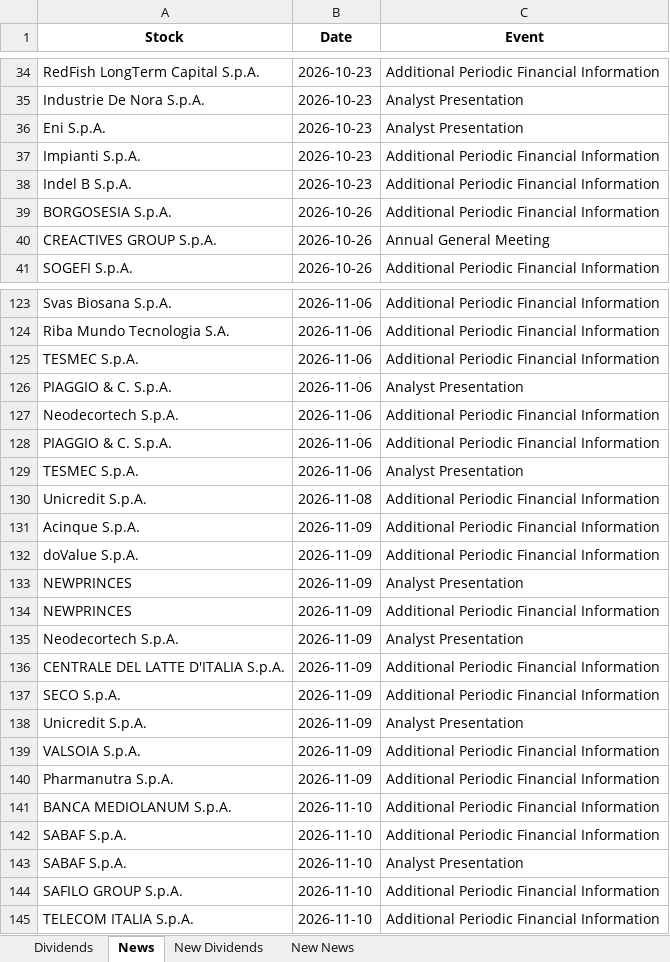
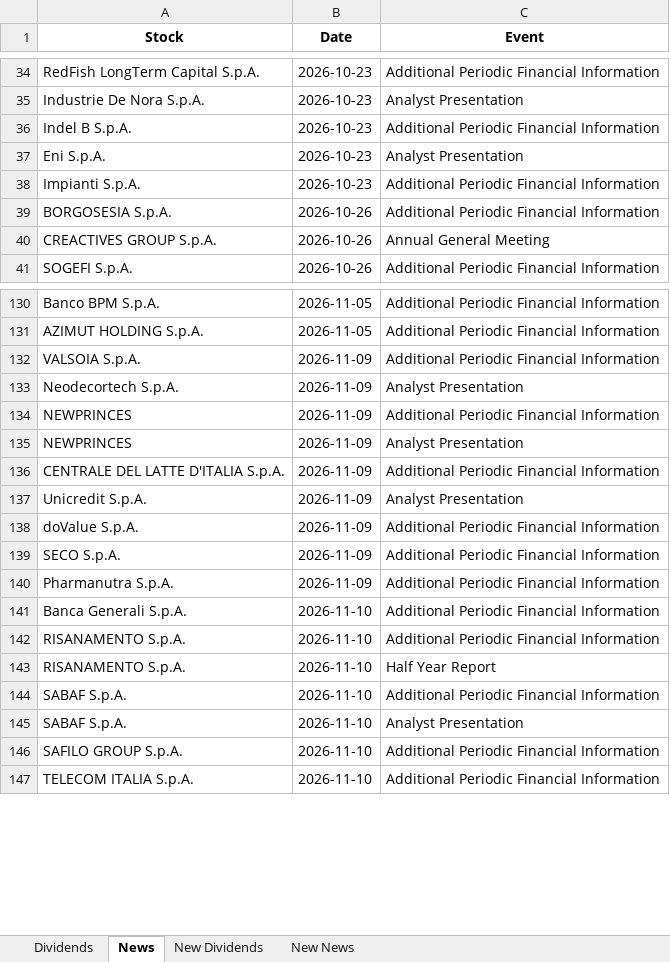
Before and after one commit to pattuallo/pattuallo.github.io, an Excel workbook: data/dividends_info_20261014.xlsx, sheet News, drawn as a sheet; only a part is shown, gaps mark what is left out; values as stored, in another font and other column widths than the file's, no borders; removed rows and columns are numbered as before the commit, all else as after; the diff covers the shown part only; the diff names each change by its address in the sheet, - before the commit and + after, or states it on an @@ line.

Commit message:
Update dashboard and data [skip ci]

```diff
--- a/data/dividends_info_20261014.xlsx (sheet News)
+++ b/data/dividends_info_20261014.xlsx (sheet News)
@@ row 38 moved to row 36: Indel B S.p.A. @@
-A130 (Stock): Svas Biosana S.p.A.
+A130 (Stock): Banco BPM S.p.A.
-B130:B131 (Date): 2026-11-06
+B130:B131 (Date): 2026-11-05
-A131 (Stock): Riba Mundo Tecnologia S.A.
+A131 (Stock): AZIMUT HOLDING S.p.A.
-A132 (Stock): TESMEC S.p.A.
+A132 (Stock): VALSOIA S.p.A.
-B132 (Date): 2026-11-06
+B132 (Date): 2026-11-09
-row 126: PIAGGIO & C. S.p.A. | 2026-11-06 | Analyst Presentation
-B133:B135 (Date): 2026-11-06
+B133:B135 (Date): 2026-11-09
-C133 (Event): Additional Periodic Financial Information
+C133 (Event): Analyst Presentation
-A134 (Stock): PIAGGIO & C. S.p.A.
+A134 (Stock): NEWPRINCES
-A135 (Stock): TESMEC S.p.A.
+A135 (Stock): NEWPRINCES
-B137 (Date): 2026-11-08
+B137 (Date): 2026-11-09
-C137 (Event): Additional Periodic Financial Information
+C137 (Event): Analyst Presentation
-row 131: Acinque S.p.A. | 2026-11-09 | Additional Periodic Financial Information
-row 133: NEWPRINCES | 2026-11-09 | Analyst Presentation
-row 134: NEWPRINCES | 2026-11-09 | Additional Periodic Financial Information
-row 135: Neodecortech S.p.A. | 2026-11-09 | Analyst Presentation
-row 138: Unicredit S.p.A. | 2026-11-09 | Analyst Presentation
-row 139: VALSOIA S.p.A. | 2026-11-09 | Additional Periodic Financial Information
@@ row 141 moved to row 149: BANCA MEDIOLANUM S.p.A. @@
@@ row 156 moved to row 141: Banca Generali S.p.A. @@
@@ row 157 moved to row 142: RISANAMENTO S.p.A. @@
@@ row 151 moved to row 143: RISANAMENTO S.p.A. @@
```
Also changed, not shown: 10 added rows, 3 removed rows, 122 moved rows and 2 edited cells elsewhere in this sheet, sheet New News, sheet Dividends, 1 other file.
